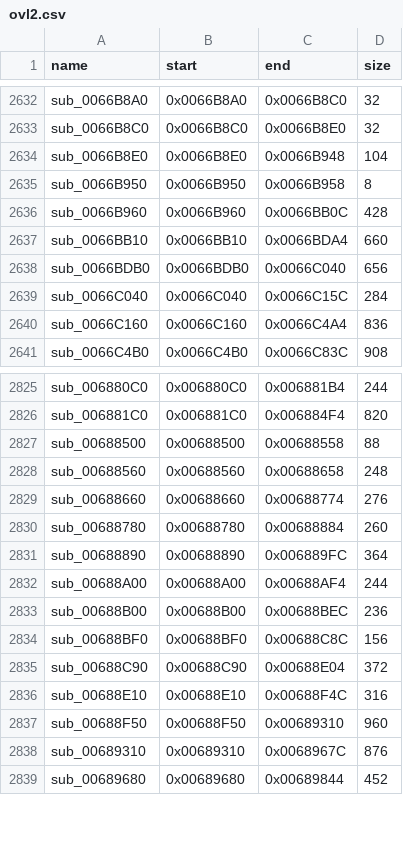
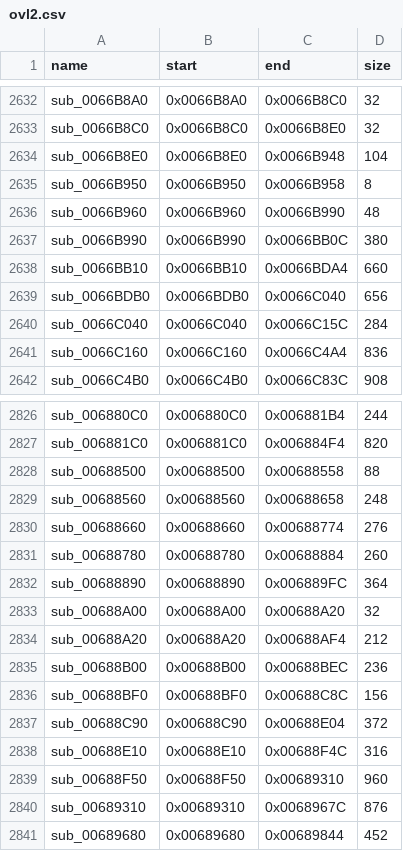
Before and after one commit to Ninjacornix/reo, a CSV file: recomp/config/overlay_maps/ovl2.csv, drawn as a sheet; only a part is shown, gaps mark what is left out.

```diff
--- a/recomp/config/overlay_maps/ovl2.csv
+++ b/recomp/config/overlay_maps/ovl2.csv
@@ -2635,3 +2635,4 @@ sub_0066B8E0,0x0066B8E0,0x0066B948,104
 sub_0066B950,0x0066B950,0x0066B958,8
-sub_0066B960,0x0066B960,0x0066BB0C,428
+sub_0066B960,0x0066B960,0x0066B990,48
+sub_0066B990,0x0066B990,0x0066BB0C,380
 sub_0066BB10,0x0066BB10,0x0066BDA4,660
@@ -2831,3 +2832,4 @@ sub_00688780,0x00688780,0x00688884,260
 sub_00688890,0x00688890,0x006889FC,364
-sub_00688A00,0x00688A00,0x00688AF4,244
+sub_00688A00,0x00688A00,0x00688A20,32
+sub_00688A20,0x00688A20,0x00688AF4,212
 sub_00688B00,0x00688B00,0x00688BEC,236
```
Also changed, not shown: recomp/config/file2/overlay_maps/ovl2.csv, 1 other file.
